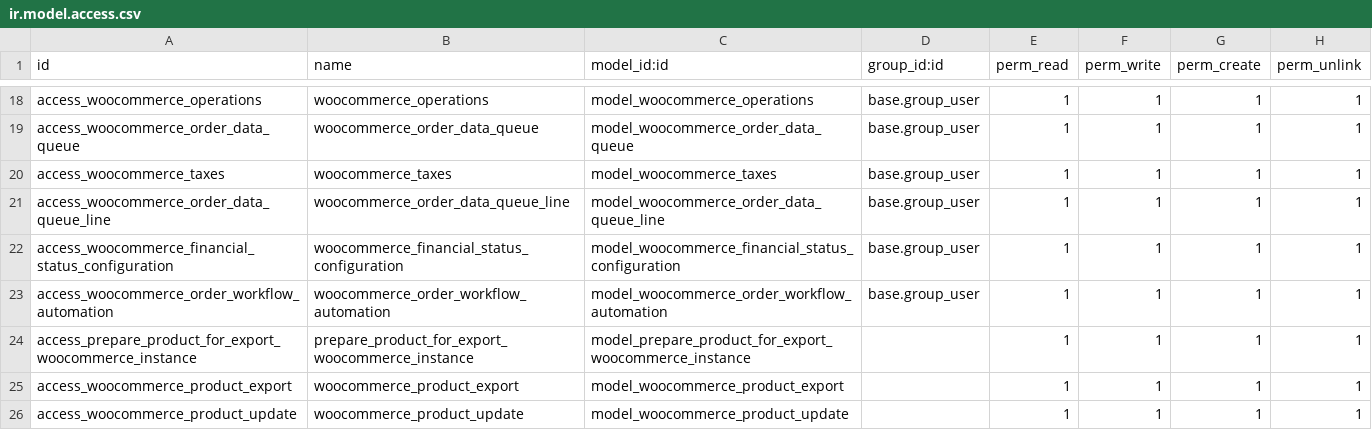
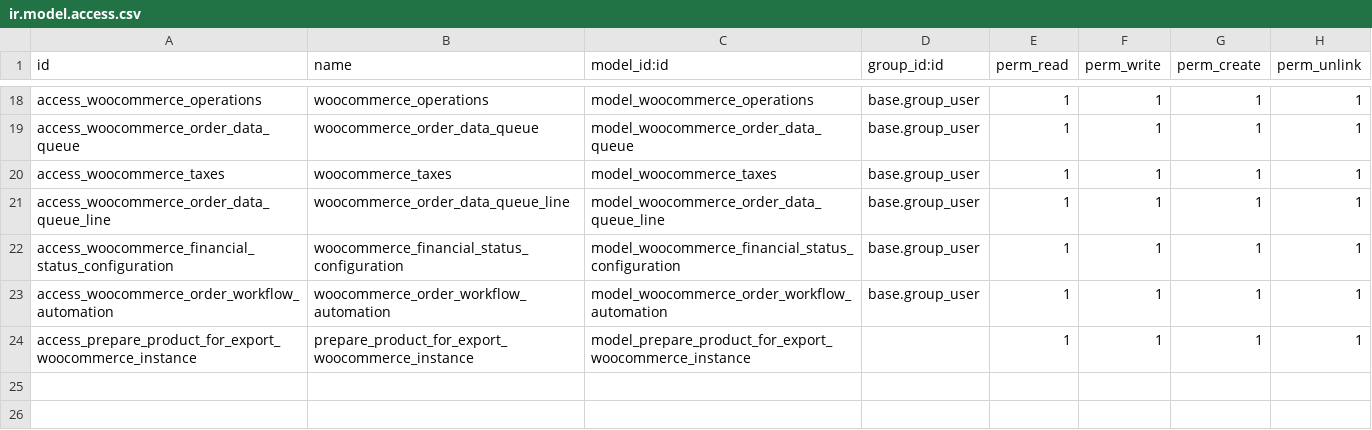
Before and after one commit to VrajaTechnologies/vraja_woocommerce, a CSV file: vraja_woocommerce_odoo_integration/security/ir.model.access.csv, drawn as a sheet; only a part is shown, gaps mark what is left out.

Commit message:
update woocommerce code

```diff
--- a/vraja_woocommerce_odoo_integration/security/ir.model.access.csv
+++ b/vraja_woocommerce_odoo_integration/security/ir.model.access.csv
@@ -24,3 +24 @@ access_woocommerce_order_workflow_automation,woocommerce_order_workflow_automati
 access_prepare_product_for_export_woocommerce_instance,prepare_product_for_export_woocommerce_instance,model_prepare_product_for_export_woocommerce_instance,,1,1,1,1
-access_woocommerce_product_export,woocommerce_product_export,model_woocommerce_product_export,,1,1,1,1
-access_woocommerce_product_update,woocommerce_product_update,model_woocommerce_product_update,,1,1,1,1
```
Also changed, not shown: 1 other file.
